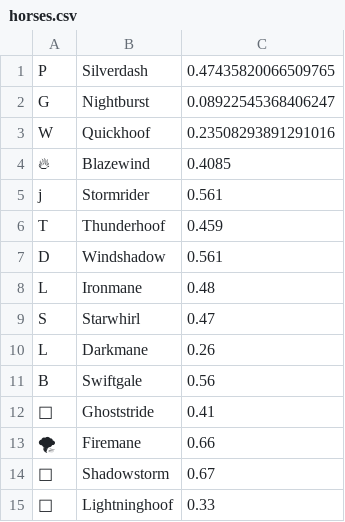
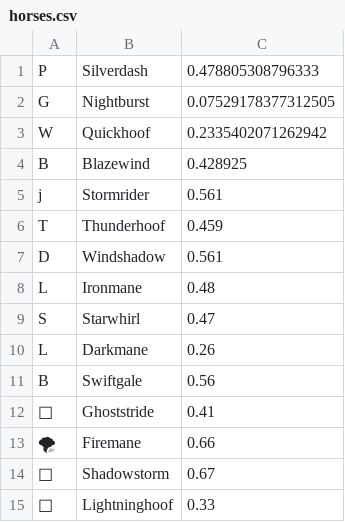
Before and after one commit to Dragospy/HorseRaceSimulator, a CSV file: Part2/database/horses.csv, drawn as a sheet.

```diff
--- a/Part2/database/horses.csv
+++ b/Part2/database/horses.csv
@@ -1,5 +1,5 @@
-P,Silverdash,0.47435820066509765
-G,Nightburst,0.08922545368406247
-W,Quickhoof,0.23508293891291016
-🔥,Blazewind,0.4085
+P,Silverdash,0.478805308796333
+G,Nightburst,0.07529178377312505
+W,Quickhoof,0.2335402071262942
+B,Blazewind,0.428925
 j,Stormrider,0.561
```
Also changed, not shown: Part2/database/horseRaceData.csv, 8 other files.
